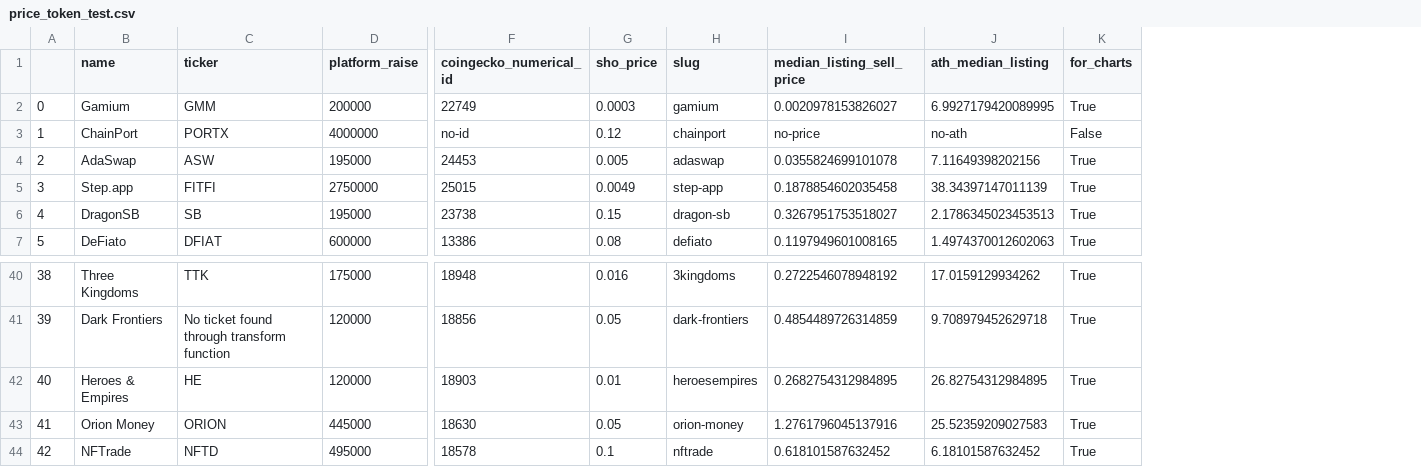
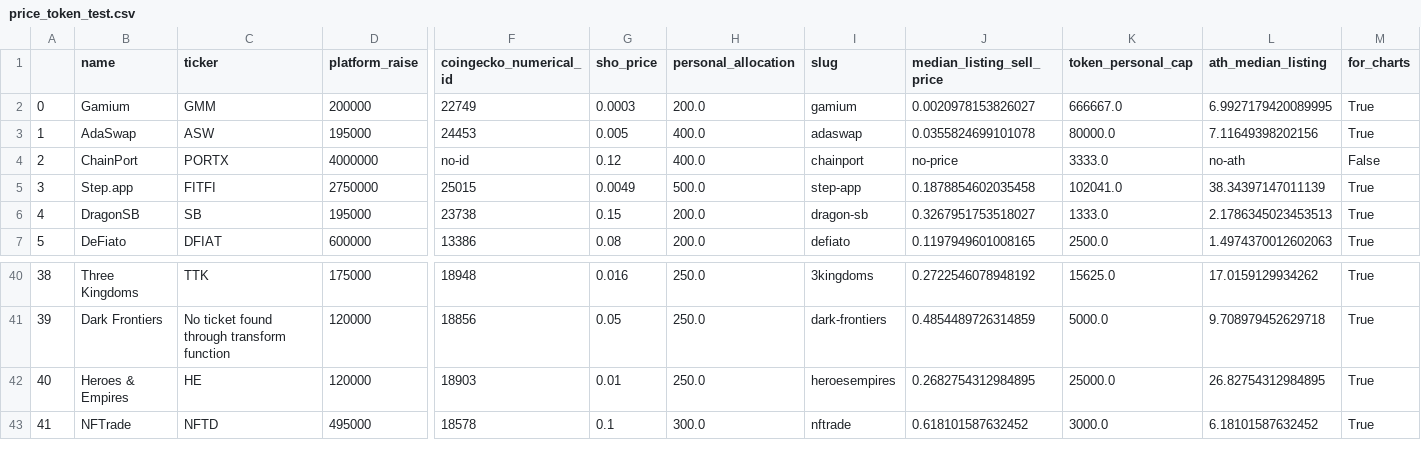
Before and after one commit to AAPTRV/CMC, a CSV file: data/collected_data/mined/price_token_test.csv, drawn as a sheet; only a part is shown, gaps mark what is left out; removed rows and columns are numbered as before the commit, all else as after; rows hold the shown columns only; the diff names each change by its address in the sheet, - before the commit and + after, or states it on an @@ line.

Commit message:
Token personal cap implemented Starting economics for token implementation

```diff
--- a/data/collected_data/mined/price_token_test.csv
+++ b/data/collected_data/mined/price_token_test.csv
+column H (personal_allocation), row 2: 200.0; rows 4-7: 400.0 | 500.0 | 200.0 | 200.0; rows 40-43: 250.0 | 250.0 | 250.0 | 300.0
+column K (token_personal_cap), row 2: 666667.0; rows 4-7: 3333.0 | 102041.0 | 1333.0 | 2500.0; rows 40-43: 15625.0 | 5000.0 | 25000.0 | 3000.0
@@ row 4 moved to row 3: 1 @@
@@ column A renumbered from row 4 down @@
-row 43: 41 | Orion Money | ORION | 445000 | 18630 | 0.05 | orion-money | 1.2761796045137916 | 25.52359209027583 | True
```
Also changed, not shown: 6 other files.
